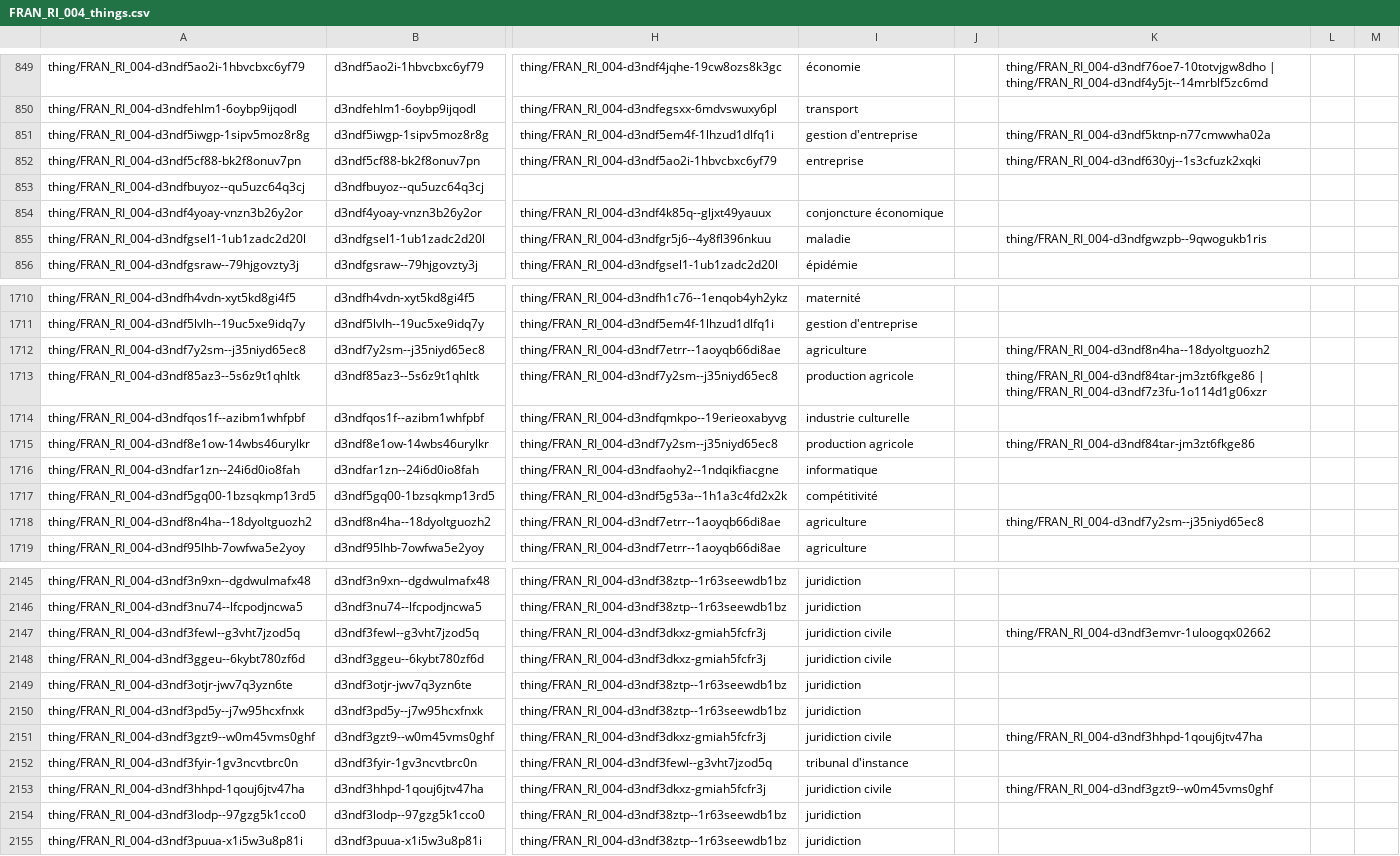
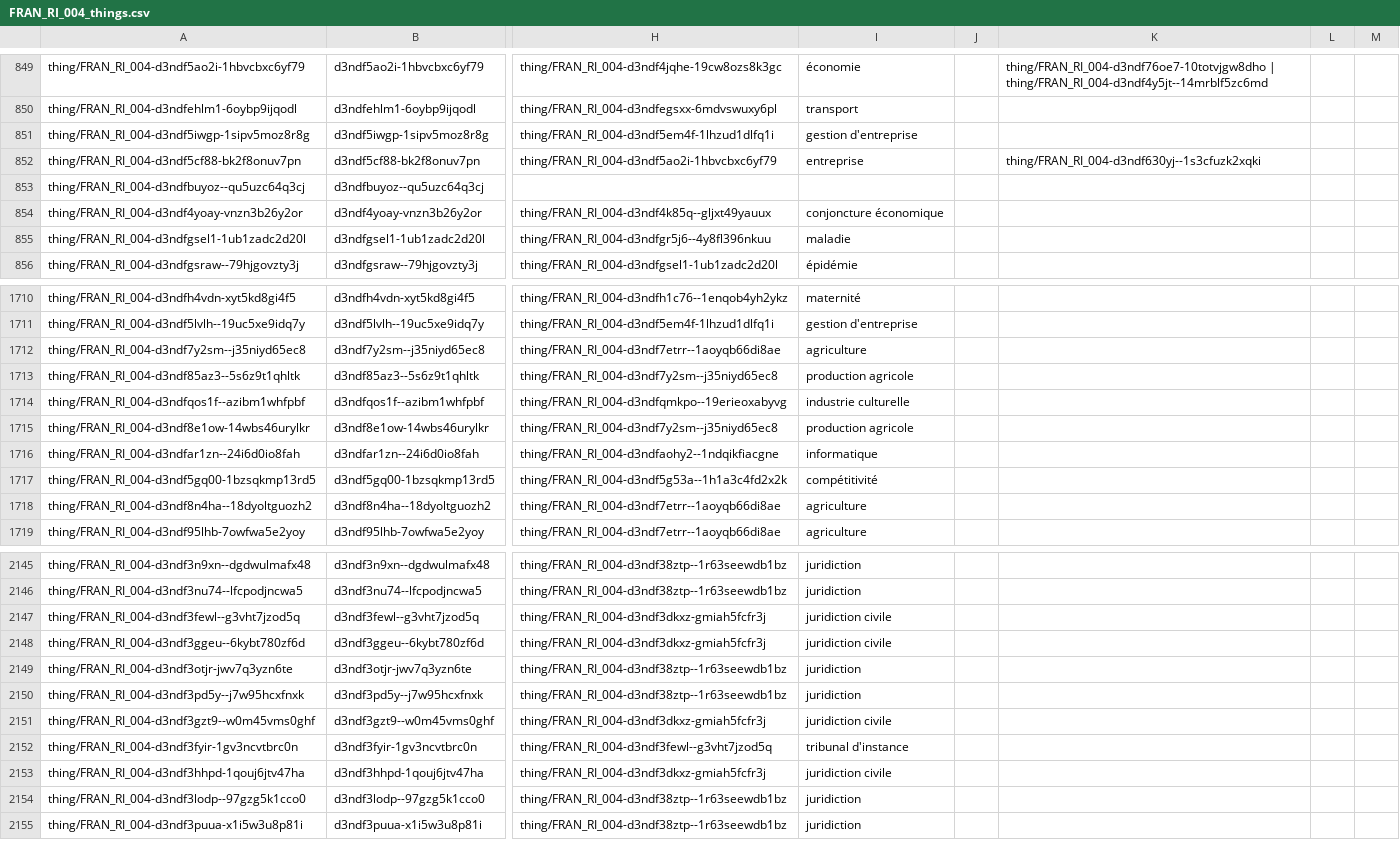
Before and after one commit to ArchivesNationalesFR/Referentiels, a CSV file: concepts/csv/FRAN_RI_004_things.csv, drawn as a sheet; only a part is shown, gaps mark what is left out; the diff covers the shown part only; the diff names each change by its address in the sheet, - before the commit and + after, or states it on an @@ line.

```diff
--- a/concepts/csv/FRAN_RI_004_things.csv
+++ b/concepts/csv/FRAN_RI_004_things.csv
-K851: thing/FRAN_RI_004-d3ndf5ktnp-n77cmwwha02a
+K851: (empty)
-K855: thing/FRAN_RI_004-d3ndfgwzpb--9qwogukb1ris
+K855: (empty)
-K1712: thing/FRAN_RI_004-d3ndf8n4ha--18dyoltguozh2
+K1712: (empty)
-K1713: thing/FRAN_RI_004-d3ndf84tar-jm3zt6fkge86 | thing/FRAN_RI_004-d3ndf7z3fu-1o114d1g06xzr
+K1713: (empty)
-K1715: thing/FRAN_RI_004-d3ndf84tar-jm3zt6fkge86
+K1715: (empty)
-K1718: thing/FRAN_RI_004-d3ndf7y2sm--j35niyd65ec8
+K1718: (empty)
-K2147: thing/FRAN_RI_004-d3ndf3emvr-1uloogqx02662
+K2147: (empty)
-K2151: thing/FRAN_RI_004-d3ndf3hhpd-1qouj6jtv47ha
+K2151: (empty)
-K2153: thing/FRAN_RI_004-d3ndf3gzt9--w0m45vms0ghf
+K2153: (empty)
```
Also changed, not shown: 31 edited cells elsewhere in this file, concepts/csv/FRAN_RI_001_recordSetTypes.csv, concepts/csv/FRAN_RI_002_carrierTypes.csv, 8 other files.
